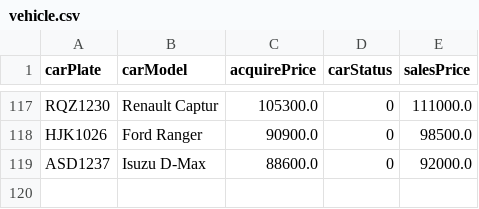
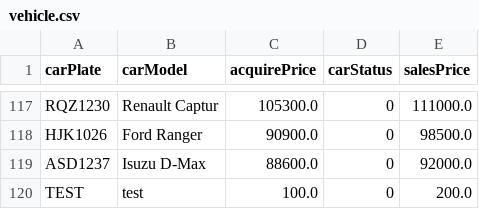
Before and after one commit to RuiZhe2004/FOP-ASSIGNMENT-OCC2-05, a CSV file: LeCars/src/data/vehicle.csv, drawn as a sheet; only a part is shown, gaps mark what is left out; the diff names each change by its address in the sheet, - before the commit and + after, or states it on an @@ line.

```diff
--- a/LeCars/src/data/vehicle.csv
+++ b/LeCars/src/data/vehicle.csv
+row 120: TEST | test | 100.0 | 0 | 200.0
```
Also changed, not shown: LeCars/src/data/sales.csv, 1 other file.
